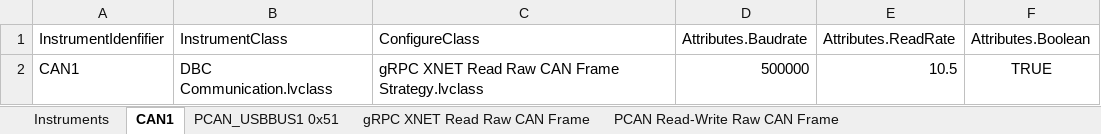
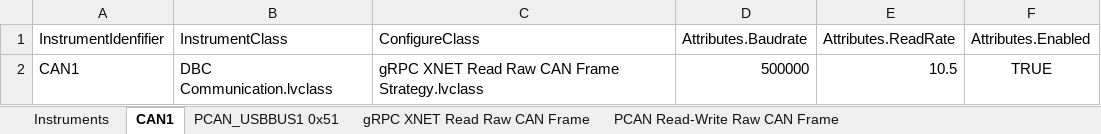
Before and after one commit to wyxfhb/Open-Xml-LabVIEW, an Excel workbook: Test Open Xml/test.xlsx, sheet CAN1, drawn as a sheet; values as stored, in another font and other column widths than the file's, no borders; the diff names each change by its address in the sheet, - before the commit and + after, or states it on an @@ line.

Commit message:
added test for get named range (var)

```diff
--- a/Test Open Xml/test.xlsx (sheet CAN1)
+++ b/Test Open Xml/test.xlsx (sheet CAN1)
-F1: Attributes.Boolean
+F1: Attributes.Enabled
```
Also changed, not shown: 8 other files.
